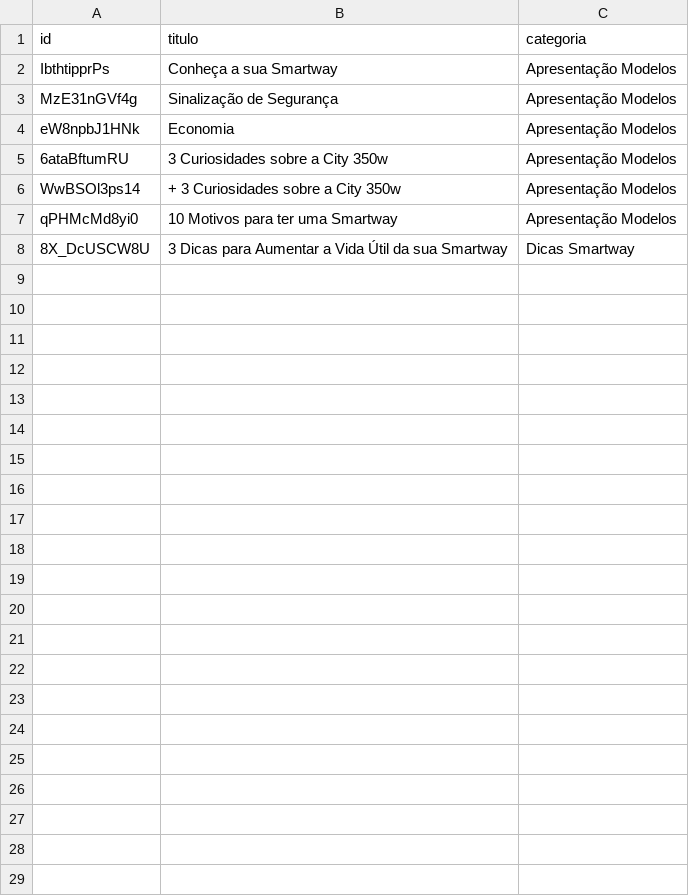
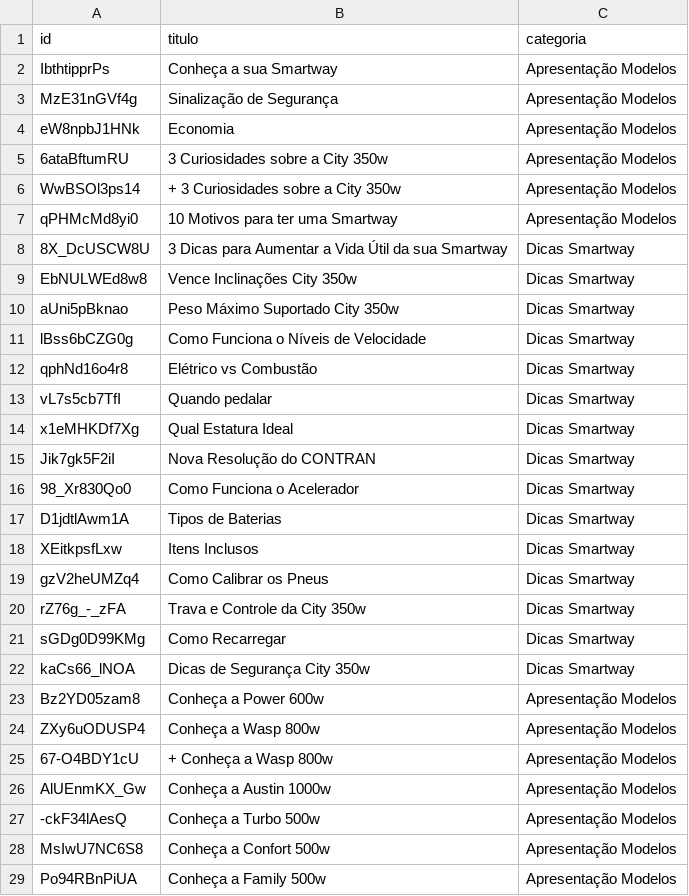
Before and after one commit to comercialsw/plataforma-treinamento, a CSV file: videos.csv, drawn as a sheet.

Commit message:
Update videos.csv

```diff
--- a/videos.csv
+++ b/videos.csv
@@ -8 +8,22 @@ qPHMcMd8yi0,10 Motivos para ter uma Smartway,Apresentação Modelos
 8X_DcUSCW8U,3 Dicas para Aumentar a Vida Útil da sua Smartway,Dicas Smartway
+EbNULWEd8w8,Vence Inclinações City 350w,Dicas Smartway
+aUni5pBknao,Peso Máximo Suportado City 350w,Dicas Smartway
+lBss6bCZG0g,Como Funciona o Níveis de Velocidade,Dicas Smartway
+qphNd16o4r8,Elétrico vs Combustão,Dicas Smartway
+vL7s5cb7TfI,Quando pedalar,Dicas Smartway
+x1eMHKDf7Xg,Qual Estatura Ideal,Dicas Smartway
+Jik7gk5F2iI,Nova Resolução do CONTRAN,Dicas Smartway
+98_Xr830Qo0,Como Funciona o Acelerador,Dicas Smartway
+D1jdtlAwm1A,Tipos de Baterias,Dicas Smartway
+XEitkpsfLxw,Itens Inclusos,Dicas Smartway
+gzV2heUMZq4,Como Calibrar os Pneus,Dicas Smartway
+rZ76g_-_zFA,Trava e Controle da City 350w,Dicas Smartway
+sGDg0D99KMg,Como Recarregar,Dicas Smartway
+kaCs66_lNOA,Dicas de Segurança City 350w,Dicas Smartway
+Bz2YD05zam8,Conheça a Power 600w,Apresentação Modelos
+ZXy6uODUSP4,Conheça a Wasp 800w,Apresentação Modelos
+67-O4BDY1cU,+ Conheça a Wasp 800w,Apresentação Modelos
+AlUEnmKX_Gw,Conheça a Austin 1000w,Apresentação Modelos
+-ckF34lAesQ,Conheça a Turbo 500w,Apresentação Modelos
+MsIwU7NC6S8,Conheça a Confort 500w,Apresentação Modelos
+Po94RBnPiUA,Conheça a Family 500w,Apresentação Modelos
```
